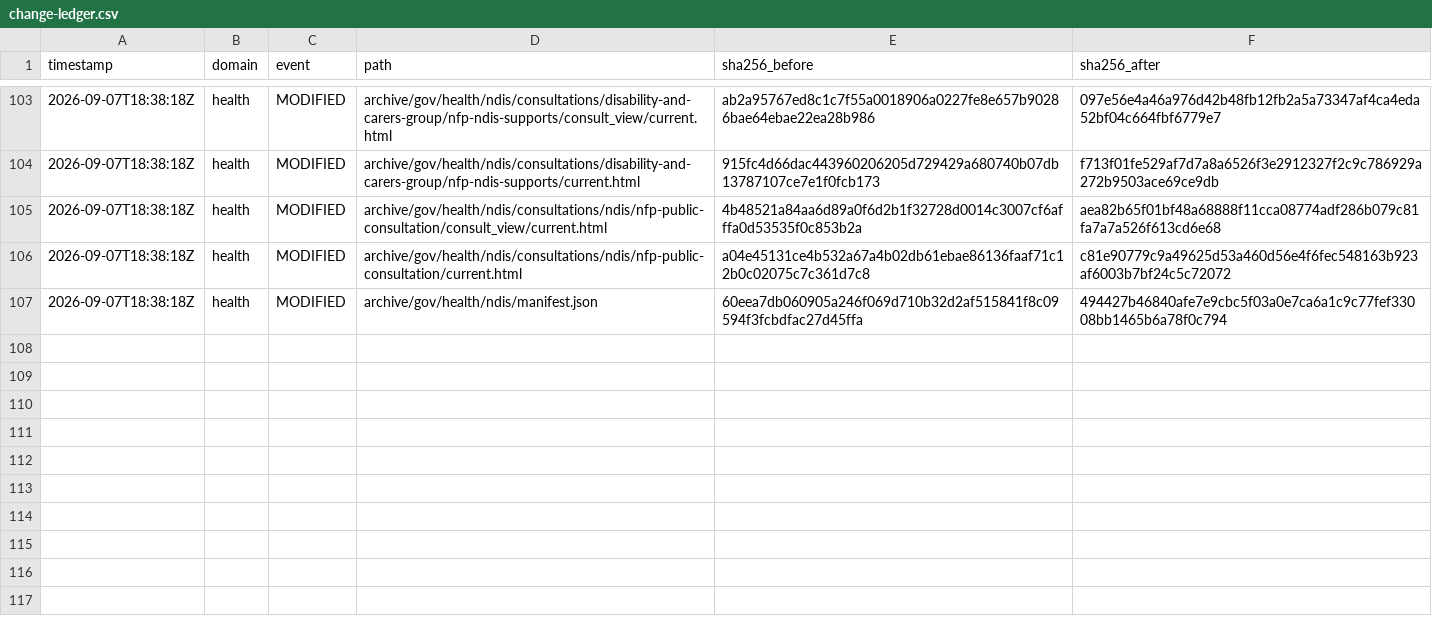
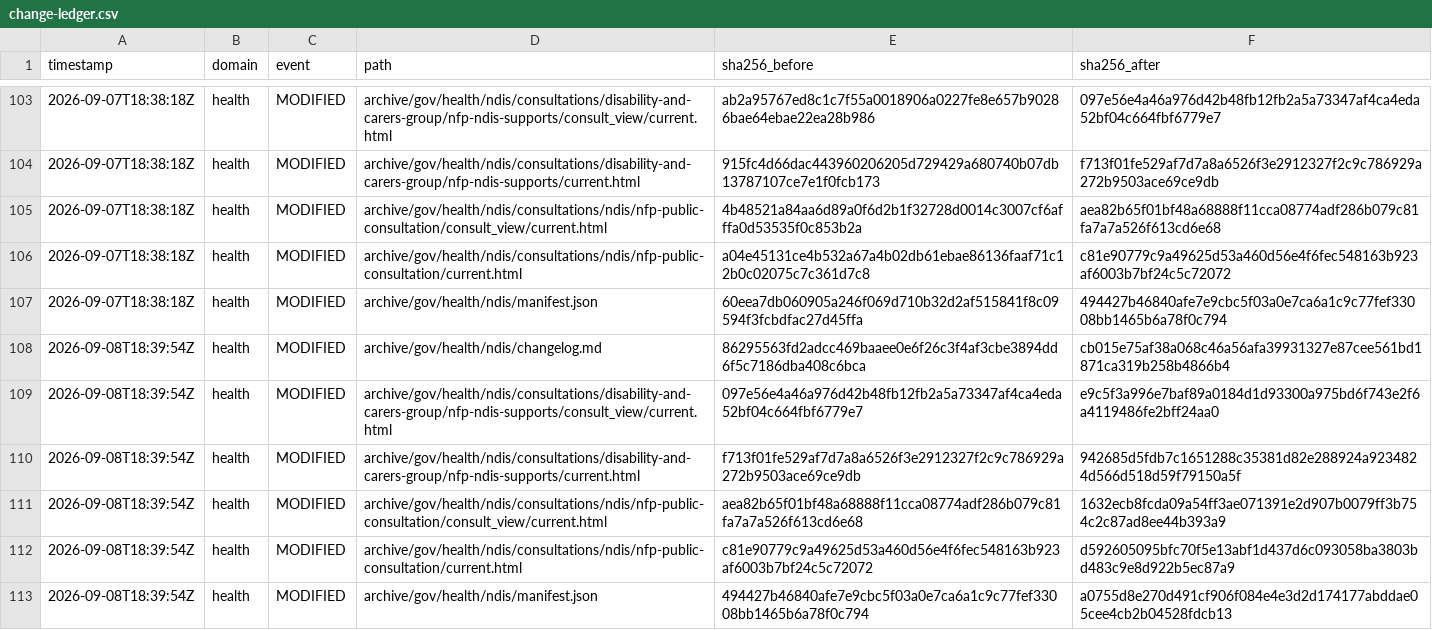
Before and after one commit to myNDISwiki/MyNDIS, a CSV file: archive/reports/health/change-ledger.csv, drawn as a sheet; only a part is shown, gaps mark what is left out.

Commit message:
Archive Health NDIS updates 2026-09-08T18:39:55Z

```diff
--- a/archive/reports/health/change-ledger.csv
+++ b/archive/reports/health/change-ledger.csv
@@ -107 +107,7 @@ timestamp,domain,event,path,sha256_before,sha256_after
 2026-09-07T18:38:18Z,health,MODIFIED,archive/gov/health/ndis/manifest.json,60eea7db060905a246f069d710b32d2af515841f8c09594f3fcbdfac27d45ffa,494427b46840afe7e9cbc5f03a0e7ca6a1c9c77fef33008bb1465b6a78f0c794
+2026-09-08T18:39:54Z,health,MODIFIED,archive/gov/health/ndis/changelog.md,86295563fd2adcc469baaee0e6f26c3f4af3cbe3894dd6f5c7186dba408c6bca,cb015e75af38a068c46a56afa39931327e87cee561bd1871ca319b258b4866b4
+2026-09-08T18:39:54Z,health,MODIFIED,archive/gov/health/ndis/consultations/disability-and-carers-group/nfp-ndis-supports/consult_view/current.html,097e56e4a46a976d42b48fb12fb2a5a73347af4ca4eda52bf04c664fbf6779e7,e9c5f3a996e7baf89a0184d1d93300a975bd6f743e2f6a4119486fe2bff24aa0
+2026-09-08T18:39:54Z,health,MODIFIED,archive/gov/health/ndis/consultations/disability-and-carers-group/nfp-ndis-supports/current.html,f713f01fe529af7d7a8a6526f3e2912327f2c9c786929a272b9503ace69ce9db,942685d5fdb7c1651288c35381d82e288924a9234824d566d518d59f79150a5f
+2026-09-08T18:39:54Z,health,MODIFIED,archive/gov/health/ndis/consultations/ndis/nfp-public-consultation/consult_view/current.html,aea82b65f01bf48a68888f11cca08774adf286b079c81fa7a7a526f613cd6e68,1632ecb8fcda09a54ff3ae071391e2d907b0079ff3b754c2c87ad8ee44b393a9
+2026-09-08T18:39:54Z,health,MODIFIED,archive/gov/health/ndis/consultations/ndis/nfp-public-consultation/current.html,c81e90779c9a49625d53a460d56e4f6fec548163b923af6003b7bf24c5c72072,d592605095bfc70f5e13abf1d437d6c093058ba3803bd483c9e8d922b5ec87a9
+2026-09-08T18:39:54Z,health,MODIFIED,archive/gov/health/ndis/manifest.json,494427b46840afe7e9cbc5f03a0e7ca6a1c9c77fef33008bb1465b6a78f0c794,a0755d8e270d491cf906f084e4e3d2d174177abddae05cee4cb2b04528fdcb13
```
Also changed, not shown: 14 other files.
